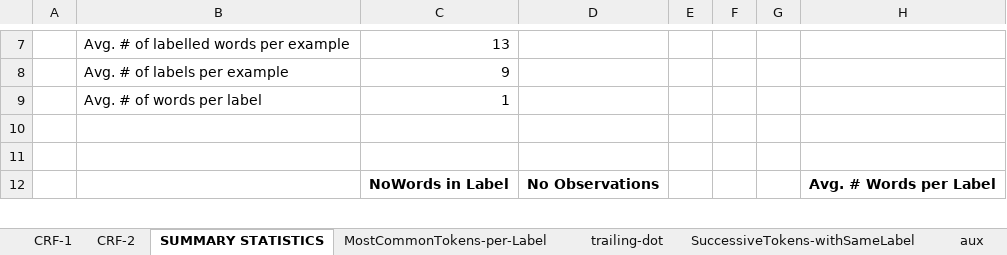
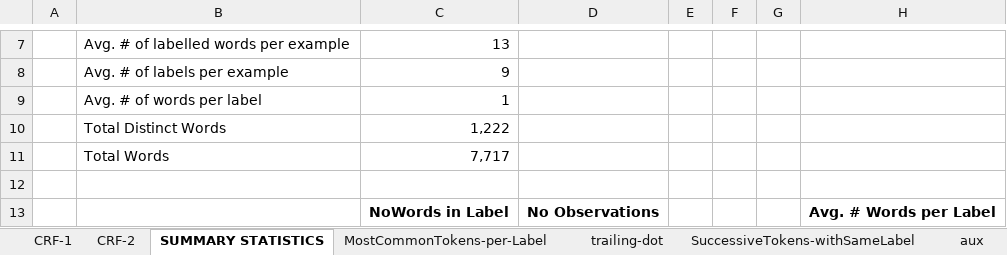
Before and after one commit to trugoj/cs224u, an Excel workbook: base_data/dataExploration.xlsx, sheet SUMMARY STATISTICS, drawn as a sheet; only a part is shown, gaps mark what is left out; values as stored, in another font and other column widths than the file's, no borders; the diff names each change by its address in the sheet, - before the commit and + after, or states it on an @@ line.

Commit message:
Update dataExploration.xlsx

```diff
--- a/base_data/dataExploration.xlsx (sheet SUMMARY STATISTICS)
+++ b/base_data/dataExploration.xlsx (sheet SUMMARY STATISTICS)
-row 10: (empty)
+row 10:  | Total Distinct Words | 1,222
+row 11:  | Total Words | 7,717
```
